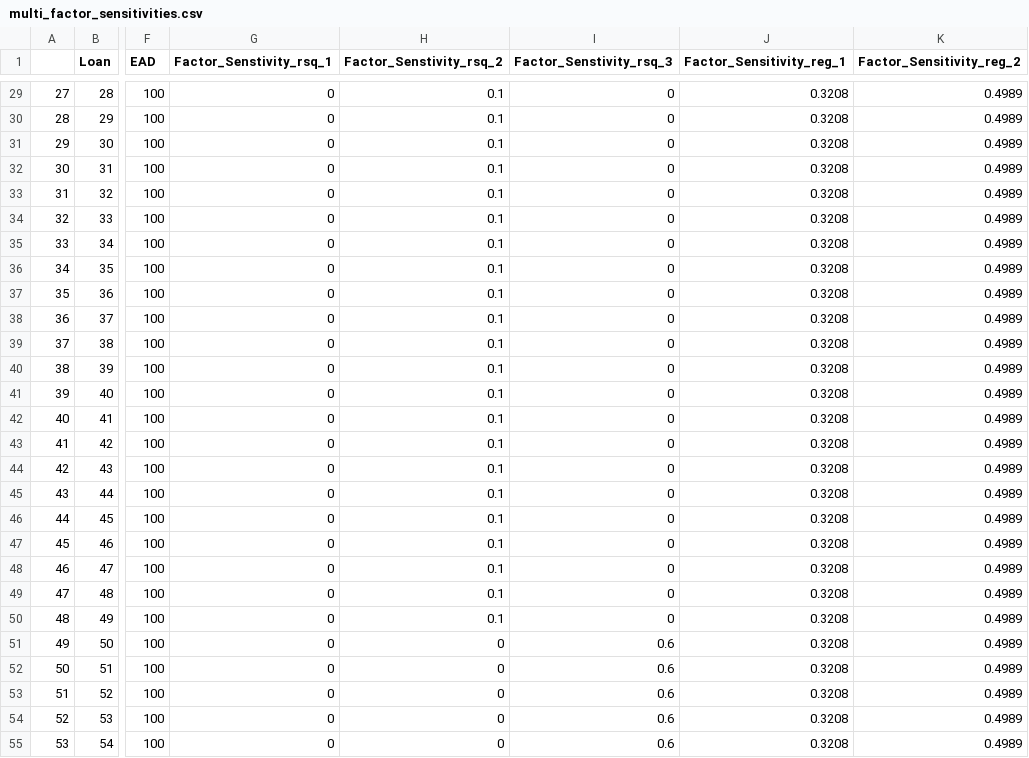
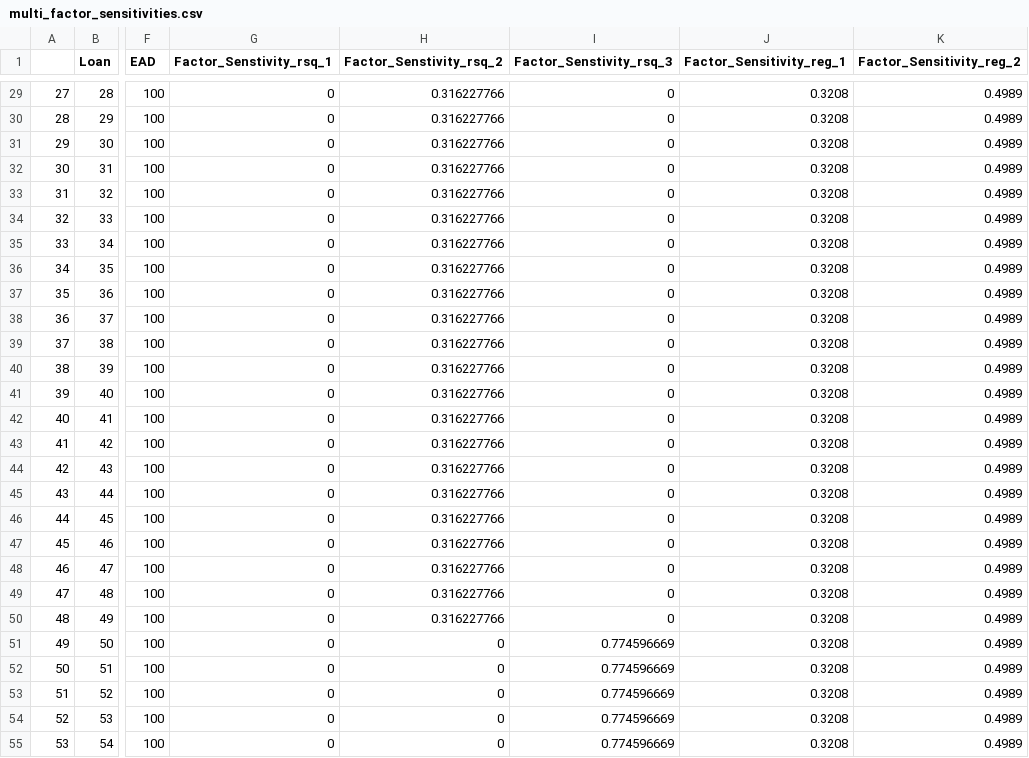
Before and after one commit to arpanganguli/SFMF, a CSV file: export/multi_factor_sensitivities.csv, drawn as a sheet; only a part is shown, gaps mark what is left out; the diff covers the shown part only; the diff names each change by its address in the sheet, - before the commit and + after, or states it on an @@ line.

```diff
--- a/export/multi_factor_sensitivities.csv
+++ b/export/multi_factor_sensitivities.csv
-H29:H50 (Factor_Senstivity_rsq_2): 0.1
+H29:H50 (Factor_Senstivity_rsq_2): 0.316227766
-I51:I55 (Factor_Senstivity_rsq_3): 0.6
+I51:I55 (Factor_Senstivity_rsq_3): 0.774596669
```
Also changed, not shown: 73 edited cells elsewhere in this file, export/single_factor_sensitivities.csv, 1 other file.
